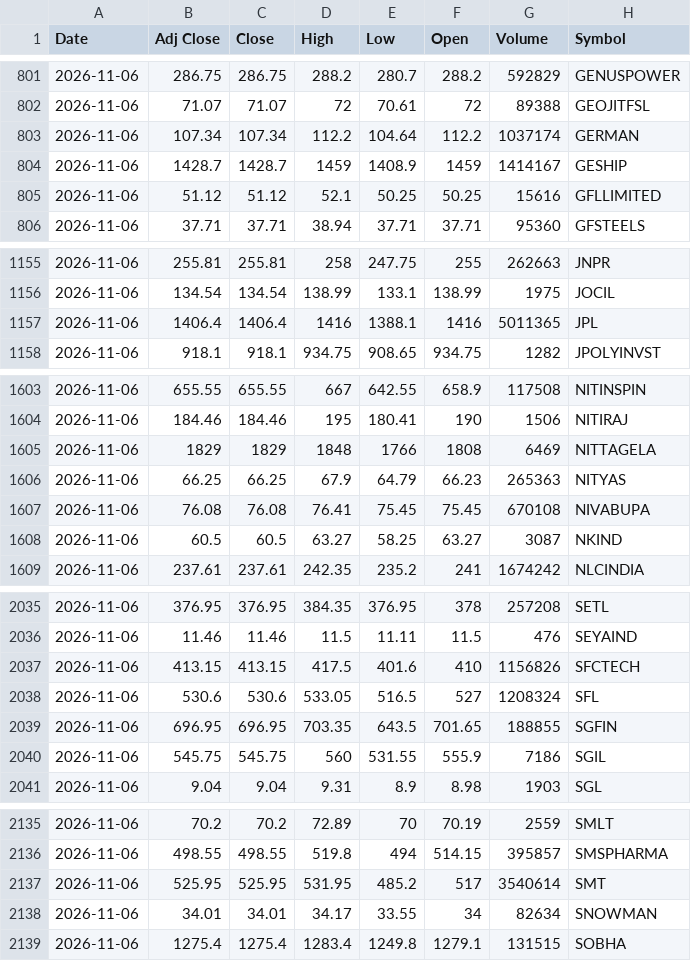
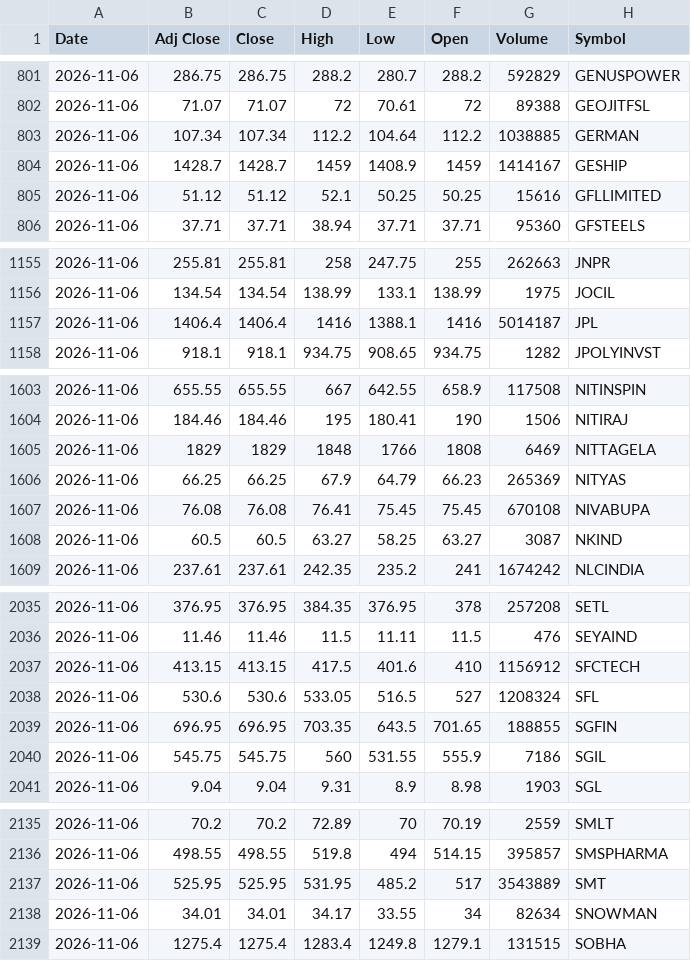
Before and after one commit to VarunNeel/alphatrace, a CSV file: ohlcv/daily/2026-11-06.csv, drawn as a sheet; only a part is shown, gaps mark what is left out; the diff covers the shown part only.

```diff
--- a/ohlcv/daily/2026-11-06.csv
+++ b/ohlcv/daily/2026-11-06.csv
@@ -802,3 +802,3 @@ Date,Adj Close,Close,High,Low,Open,Volume,Symbol
 2026-11-06,71.07,71.07,72,70.61,72,89388,GEOJITFSL
-2026-11-06,107.34,107.34,112.2,104.64,112.2,1037174,GERMAN
+2026-11-06,107.34,107.34,112.2,104.64,112.2,1038885,GERMAN
 2026-11-06,1428.7,1428.7,1459,1408.9,1459,1414167,GESHIP
@@ -1156,3 +1156,3 @@ Date,Adj Close,Close,High,Low,Open,Volume,Symbol
 2026-11-06,134.54,134.54,138.99,133.1,138.99,1975,JOCIL
-2026-11-06,1406.4,1406.4,1416,1388.1,1416,5011365,JPL
+2026-11-06,1406.4,1406.4,1416,1388.1,1416,5014187,JPL
 2026-11-06,918.1,918.1,934.75,908.65,934.75,1282,JPOLYINVST
@@ -1605,3 +1605,3 @@ Date,Adj Close,Close,High,Low,Open,Volume,Symbol
 2026-11-06,1829,1829,1848,1766,1808,6469,NITTAGELA
-2026-11-06,66.25,66.25,67.9,64.79,66.23,265363,NITYAS
+2026-11-06,66.25,66.25,67.9,64.79,66.23,265369,NITYAS
 2026-11-06,76.08,76.08,76.41,75.45,75.45,670108,NIVABUPA
@@ -2036,3 +2036,3 @@ Date,Adj Close,Close,High,Low,Open,Volume,Symbol
 2026-11-06,11.46,11.46,11.5,11.11,11.5,476,SEYAIND
-2026-11-06,413.15,413.15,417.5,401.6,410,1156826,SFCTECH
+2026-11-06,413.15,413.15,417.5,401.6,410,1156912,SFCTECH
 2026-11-06,530.6,530.6,533.05,516.5,527,1208324,SFL
@@ -2136,3 +2136,3 @@ Date,Adj Close,Close,High,Low,Open,Volume,Symbol
 2026-11-06,498.55,498.55,519.8,494,514.15,395857,SMSPHARMA
-2026-11-06,525.95,525.95,531.95,485.2,517,3540614,SMT
+2026-11-06,525.95,525.95,531.95,485.2,517,3543889,SMT
 2026-11-06,34.01,34.01,34.17,33.55,34,82634,SNOWMAN
```
Also changed, not shown: 9 edited cells elsewhere in this file, ohlcv/DAILY_OHLCV.csv, 2 other files.
